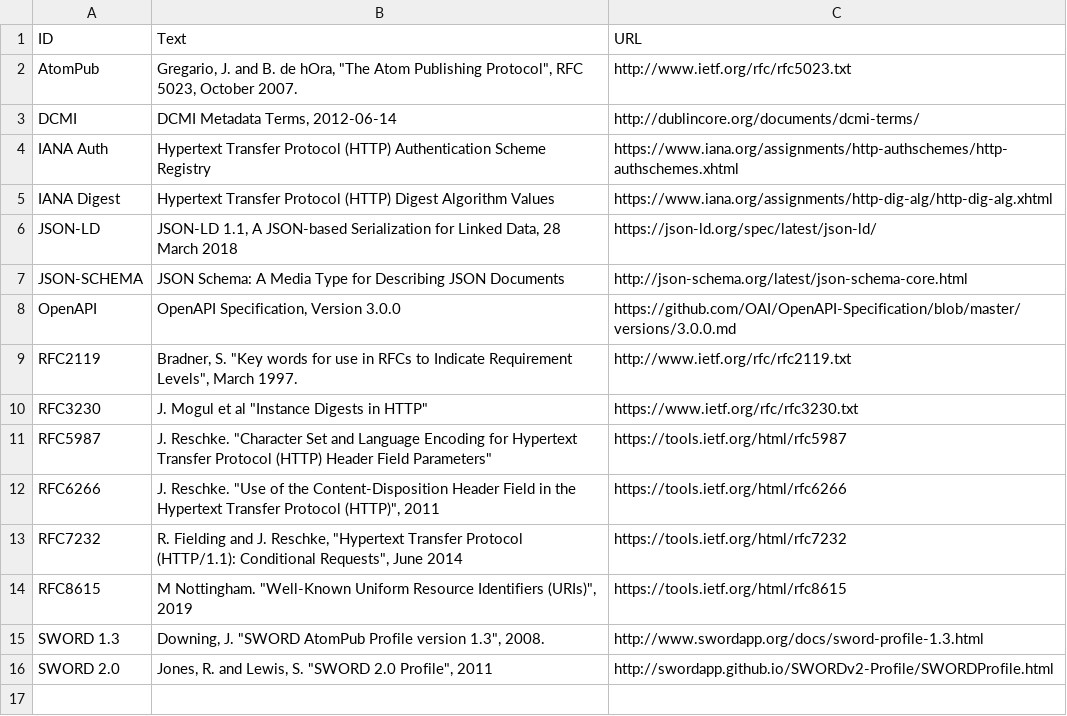
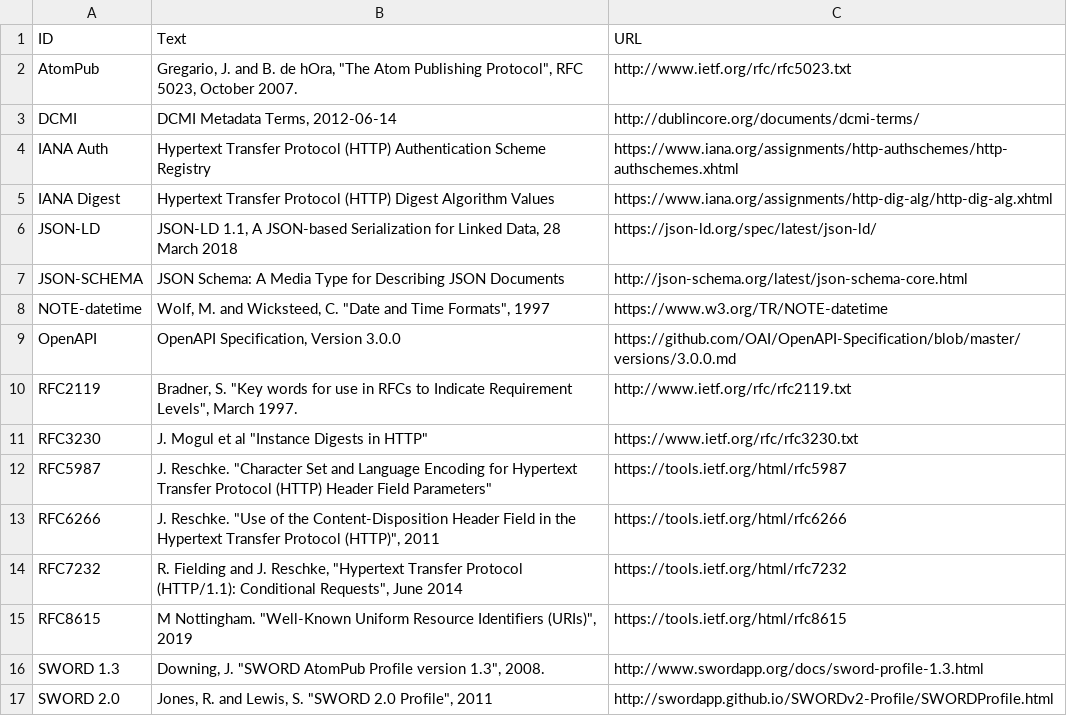
Before and after one commit to swordapp/swordv3, a CSV file: _compost/src/data/tables/references.csv, drawn as a sheet.

```diff
--- a/_compost/src/data/tables/references.csv
+++ b/_compost/src/data/tables/references.csv
@@ -7,2 +7,3 @@ JSON-LD,"JSON-LD 1.1, A JSON-based Serialization for Linked Data, 28 March 2018"
 JSON-SCHEMA,JSON Schema: A Media Type for Describing JSON Documents,http://json-schema.org/latest/json-schema-core.html
+NOTE-datetime,"Wolf, M. and Wicksteed, C. ""Date and Time Formats"", 1997",https://www.w3.org/TR/NOTE-datetime
 OpenAPI,"OpenAPI Specification, Version 3.0.0",https://github.com/OAI/OpenAPI-Specification/blob/master/versions/3.0.0.md
```
Also changed, not shown: 11 other files.
